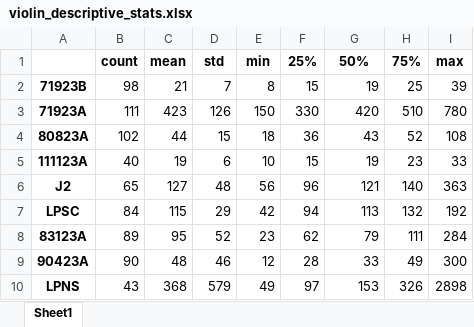
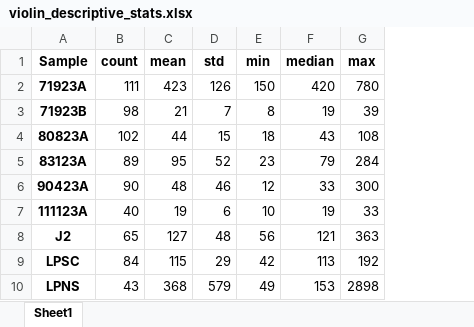
Before and after one commit to ethanoleson/Scallop_code, an Excel workbook: grain_size/violin_descriptive_stats.xlsx, sheet Sheet1, drawn as a sheet; values as stored, in another font and other column widths than the file's, no borders; removed rows and columns are numbered as before the commit, all else as after; the diff names each change by its address in the sheet, - before the commit and + after, or states it on an @@ line.

Commit message:
updated stats

```diff
--- a/grain_size/violin_descriptive_stats.xlsx (sheet Sheet1)
+++ b/grain_size/violin_descriptive_stats.xlsx (sheet Sheet1)
-column F (25%), row 2: 15; rows 4-7: 36 | 15 | 96 | 94; row 10: 97
-column H (75%), row 2: 25; rows 4-7: 52 | 23 | 140 | 132; row 10: 326
-A1: (empty)
+A1: Sample
-F1: 50%
+F1: median
@@ row 3 moved to row 2: 71923A @@
@@ row 8 moved to row 5: 83123A @@
@@ row 9 moved to row 6: 90423A @@
```
Also changed, not shown: 3 other files.
